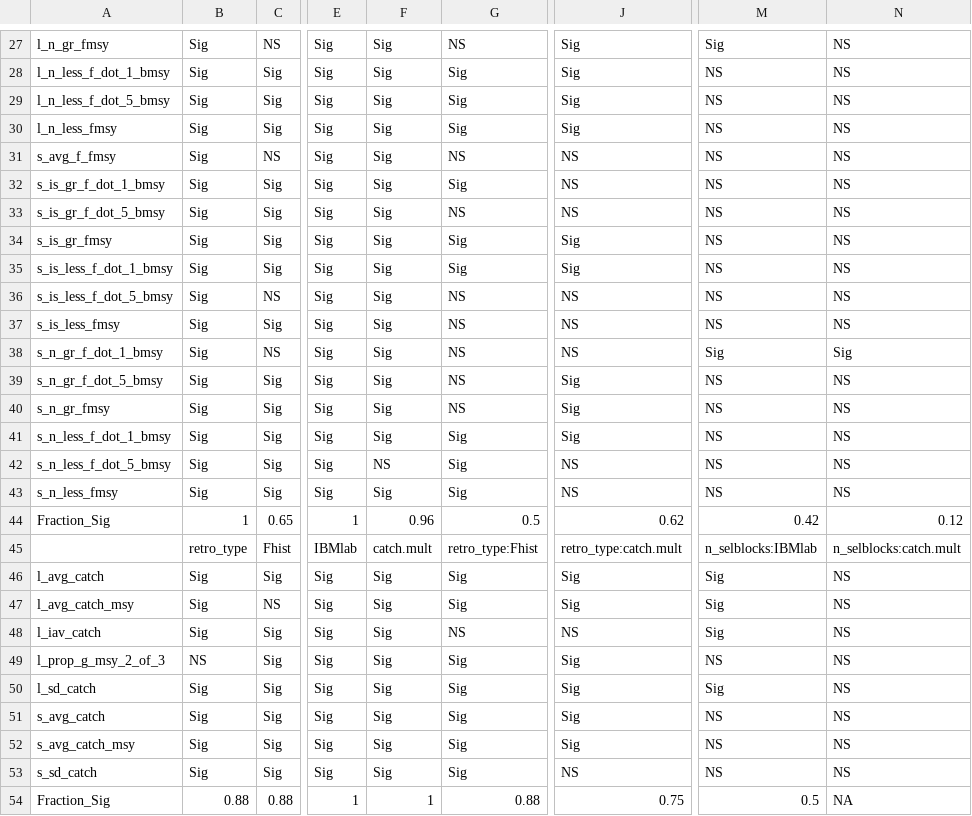
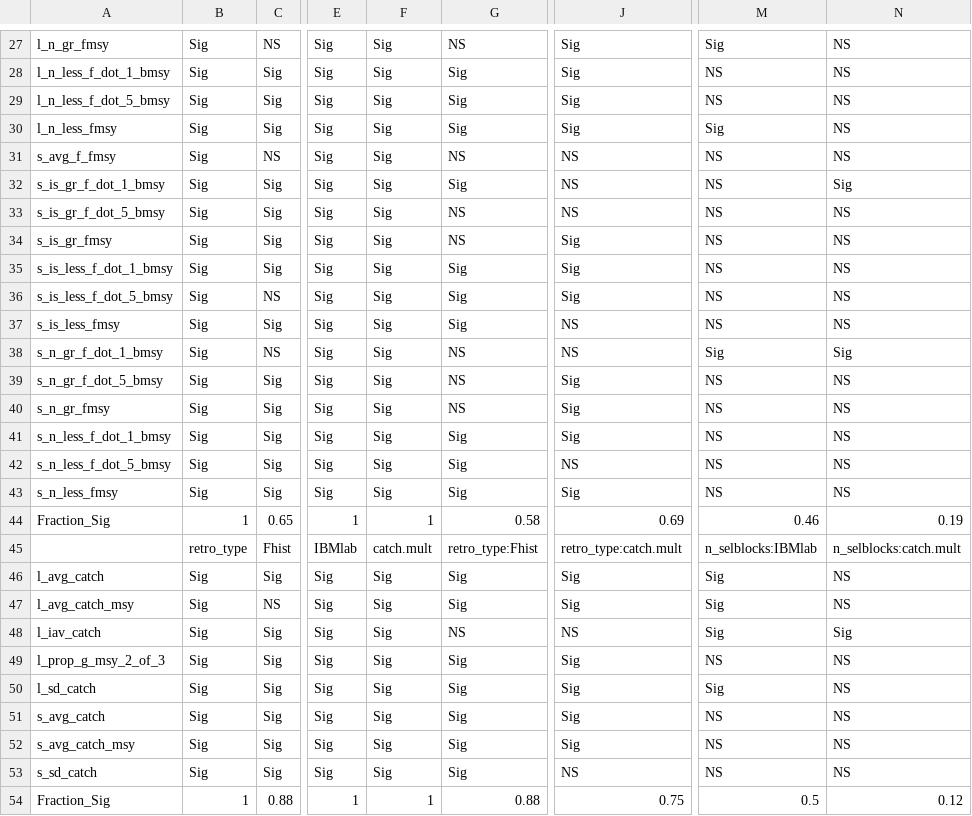
Before and after one commit to cmlegault/IBMWG, a CSV file: demonstrations/chris/demo_plots/lm_signigicance_table.csv, drawn as a sheet; only a part is shown, gaps mark what is left out; the diff covers the shown part only; the diff names each change by its address in the sheet, - before the commit and + after, or states it on an @@ line.

Commit message:
update linear model significance table

```diff
--- a/demonstrations/chris/demo_plots/lm_signigicance_table.csv
+++ b/demonstrations/chris/demo_plots/lm_signigicance_table.csv
-M30: NS
+M30: Sig
-N32: NS
+N32: Sig
-G34: Sig
+G34: NS
-G36:G37: NS
+G36:G37: Sig
-J36: NS
+J36: Sig
-F42: NS
+F42: Sig
-J43: NS
+J43: Sig
-F44: 0.96
+F44: 1
-G44: 0.5
+G44: 0.58
-J44: 0.62
+J44: 0.69
-M44: 0.42
+M44: 0.46
-N44: 0.12
+N44: 0.19
-N48: NS
+N48: Sig
-B49: NS
+B49: Sig
-B54: 0.88
+B54: 1
-N54: NA
+N54: 0.12
```
Also changed, not shown: 25 edited cells elsewhere in this file.
